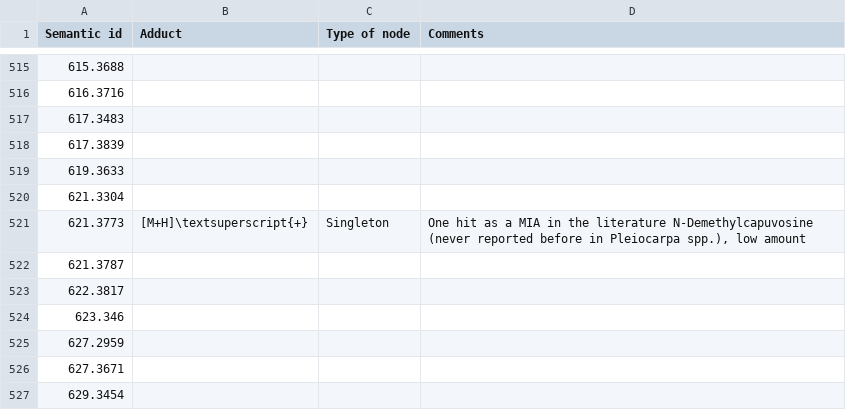
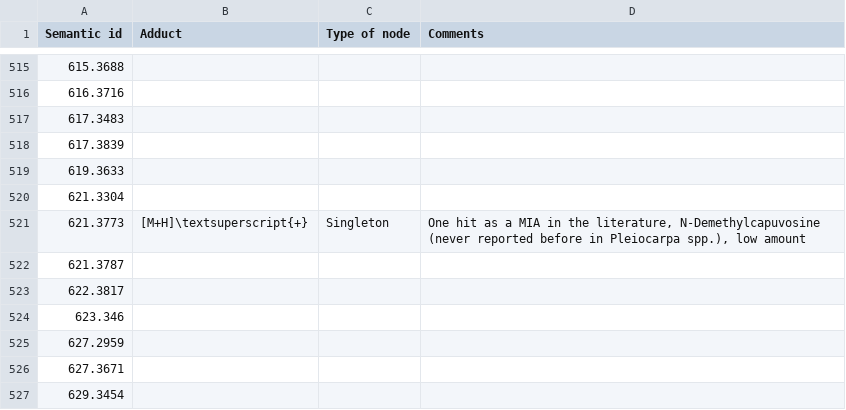
Before and after one commit to MejriY/MS2DECIDE_article_data, a TSV file: Pleiocarpa case/Descriptors.tsv, drawn as a sheet; only a part is shown, gaps mark what is left out.

Commit message:
comma descr

```diff
--- a/Pleiocarpa case/Descriptors.tsv
+++ b/Pleiocarpa case/Descriptors.tsv
@@ -520,3 +520,3 @@ Semantic id	Adduct	Type of node	Comments
 621.3304			
-621.3773	[M+H]\textsuperscript{+}	Singleton	One hit as a MIA in the literature N-Demethylcapuvosine (never reported before in Pleiocarpa spp.), low amount
+621.3773	[M+H]\textsuperscript{+}	Singleton	One hit as a MIA in the literature, N-Demethylcapuvosine (never reported before in Pleiocarpa spp.), low amount
 621.3787			
```
